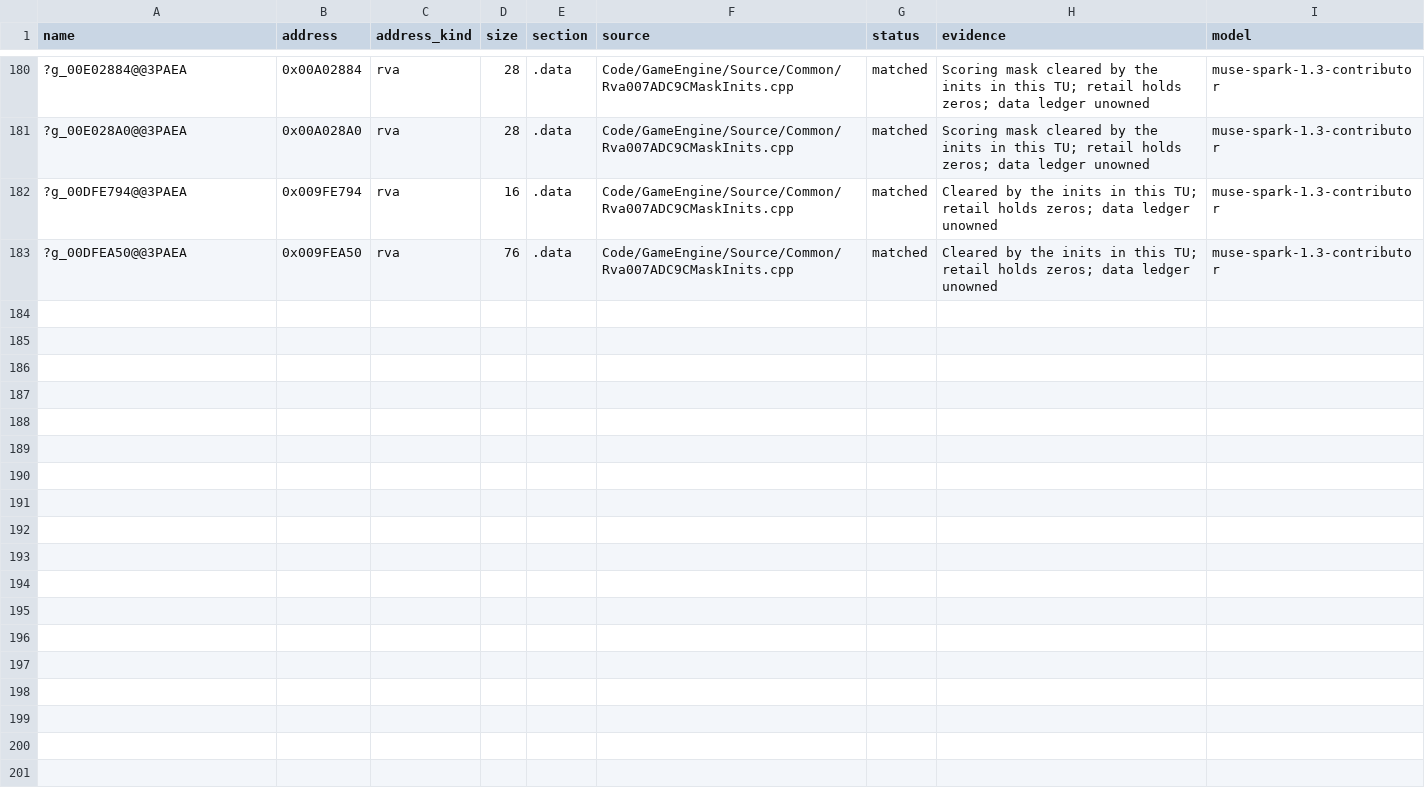
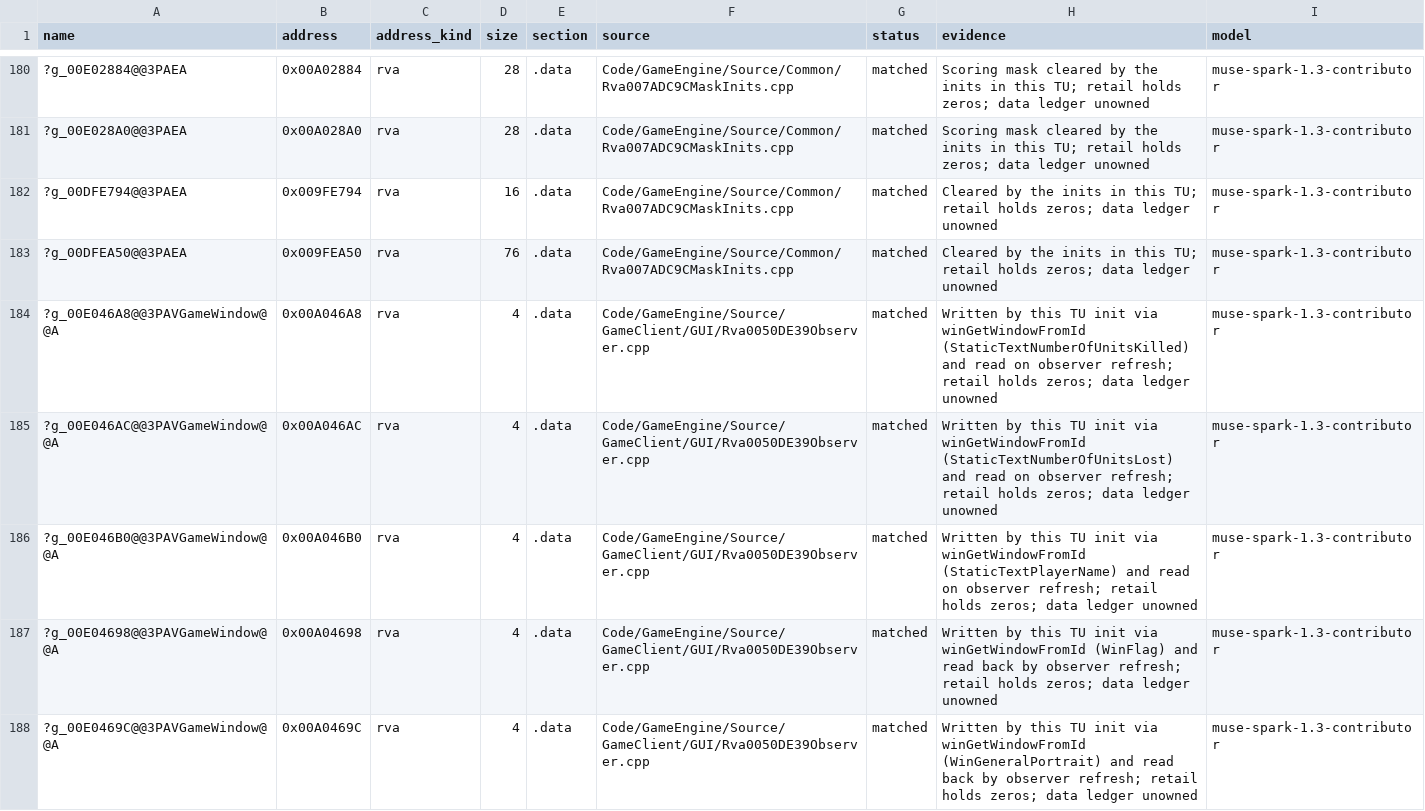
Before and after one commit to AA-plus/Open-BFME-2, a CSV file: reverse/data_rows.csv, drawn as a sheet; only a part is shown, gaps mark what is left out; the diff covers the shown part only; the diff names each change by its address in the sheet, - before the commit and + after, or states it on an @@ line.

Commit message:
Own 9 observer globals as verified 96B data; U's gone in Rva0050DE39Observer
WinFlag/portrait/counts/kill-stats (E04698/9C/A0/A4/A8/AC/B0) plus the two
name-key tables (E0460C/2C): all written in this TU's init via
winGetWindowFromId/nameToKey and read back by observer refresh and input
handling; retail holds zeros. Defined + rowed here. 12/12 data rows and
4/4 bodies still verify. TU still needs Player-QBE + BitFlags campaign.

```diff
--- a/reverse/data_rows.csv
+++ b/reverse/data_rows.csv
+row 184: ?g_00E046A8@@3PAVGameWindow@@A | 0x00A046A8 | rva | 4 | .data | Code/GameEngine/Source/GameClient/GUI/Rva0050DE39Observer.cpp | matched | Written by this TU init via winGetWindowFromId (StaticTextNumberOfUnitsKilled) and read on observer refresh; retail holds zeros; data ledger unowned | muse-spark-1.3-contributor
+row 185: ?g_00E046AC@@3PAVGameWindow@@A | 0x00A046AC | rva | 4 | .data | Code/GameEngine/Source/GameClient/GUI/Rva0050DE39Observer.cpp | matched | Written by this TU init via winGetWindowFromId (StaticTextNumberOfUnitsLost) and read on observer refresh; retail holds zeros; data ledger unowned | muse-spark-1.3-contributor
+row 186: ?g_00E046B0@@3PAVGameWindow@@A | 0x00A046B0 | rva | 4 | .data | Code/GameEngine/Source/GameClient/GUI/Rva0050DE39Observer.cpp | matched | Written by this TU init via winGetWindowFromId (StaticTextPlayerName) and read on observer refresh; retail holds zeros; data ledger unowned | muse-spark-1.3-contributor
+row 187: ?g_00E04698@@3PAVGameWindow@@A | 0x00A04698 | rva | 4 | .data | Code/GameEngine/Source/GameClient/GUI/Rva0050DE39Observer.cpp | matched | Written by this TU init via winGetWindowFromId (WinFlag) and read back by observer refresh; retail holds zeros; data ledger unowned | muse-spark-1.3-contributor
+row 188: ?g_00E0469C@@3PAVGameWindow@@A | 0x00A0469C | rva | 4 | .data | Code/GameEngine/Source/GameClient/GUI/Rva0050DE39Observer.cpp | matched | Written by this TU init via winGetWindowFromId (WinGeneralPortrait) and read back by observer refresh; retail holds zeros; data ledger unowned | muse-spark-1.3-contributor
```
Also changed, not shown: 4 added rows elsewhere in this file, 1 other file.
